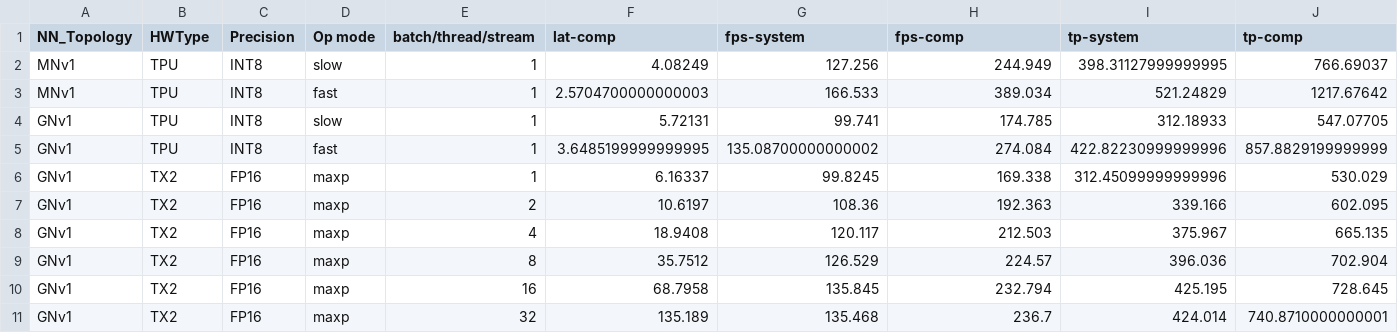
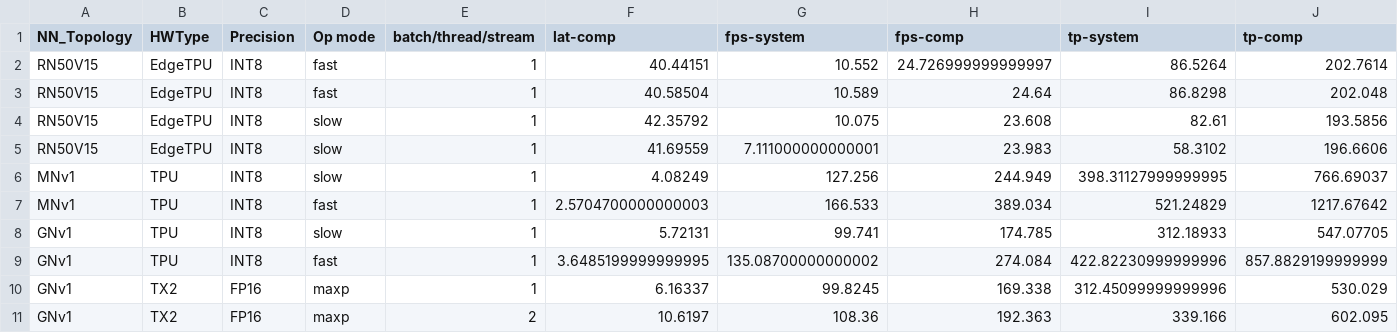
Before and after one commit to RCL-lab/QutibenchWeb, a CSV file: _notebooks/data/cleaned_csv/experimental_data_imagenet.csv, drawn as a sheet; only a part is shown; the shorter side is filled out with more unchanged rows; rows hold the shown columns only; the diff covers the shown part only; the diff names each change by its address in the sheet, - before the commit and + after, or states it on an @@ line.

```diff
--- a/_notebooks/data/cleaned_csv/experimental_data_imagenet.csv
+++ b/_notebooks/data/cleaned_csv/experimental_data_imagenet.csv
+row 2: RN50V15 | EdgeTPU | INT8 | fast | 1 | 40.44151 | 10.552 | 24.726999999999997 | 86.5264 | 202.7614
+row 3: RN50V15 | EdgeTPU | INT8 | fast | 1 | 40.58504 | 10.589 | 24.64 | 86.8298 | 202.048
+row 4: RN50V15 | EdgeTPU | INT8 | slow | 1 | 42.35792 | 10.075 | 23.608 | 82.61 | 193.5856
+row 5: RN50V15 | EdgeTPU | INT8 | slow | 1 | 41.69559 | 7.111000000000001 | 23.983 | 58.3102 | 196.6606
```
Also changed, not shown: 52 edited cells elsewhere in this file, _notebooks/data/cleaned_csv/experimental_data_mnist.csv, 3 other files.
